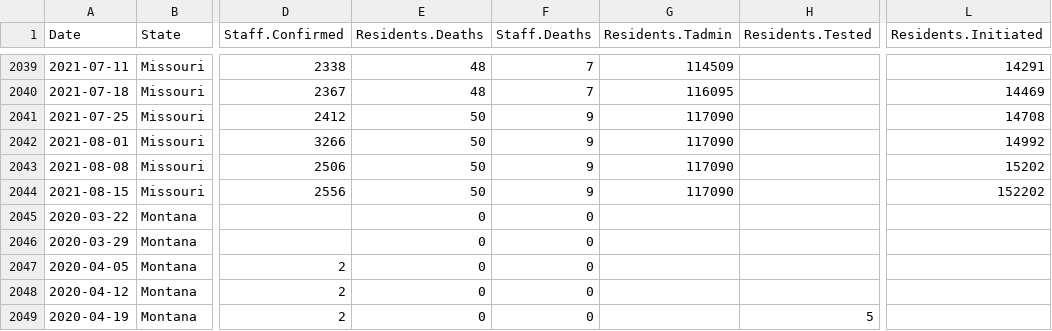
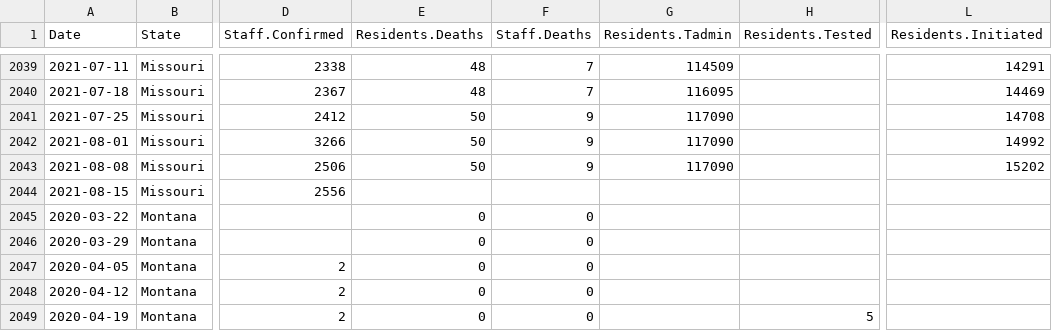
Before and after one commit to uclalawcovid19behindbars/data, a CSV file: historical-data/historical_state_counts.csv, drawn as a sheet; only a part is shown, gaps mark what is left out; the diff names each change by its address in the sheet, - before the commit and + after, or states it on an @@ line.

```diff
--- a/historical-data/historical_state_counts.csv
+++ b/historical-data/historical_state_counts.csv
-E2044 (Residents.Deaths): 50
+E2044 (Residents.Deaths): (empty)
-F2044 (Staff.Deaths): 9
+F2044 (Staff.Deaths): (empty)
-G2044 (Residents.Tadmin): 117090
+G2044 (Residents.Tadmin): (empty)
-L2044 (Residents.Initiated): 152202
+L2044 (Residents.Initiated): (empty)
```
Also changed, not shown: latest-data/latest_state_counts.csv.
